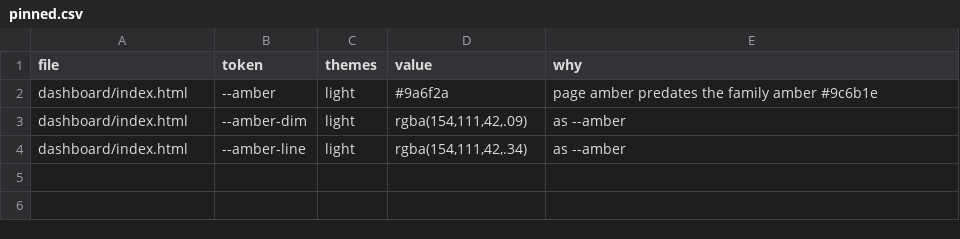
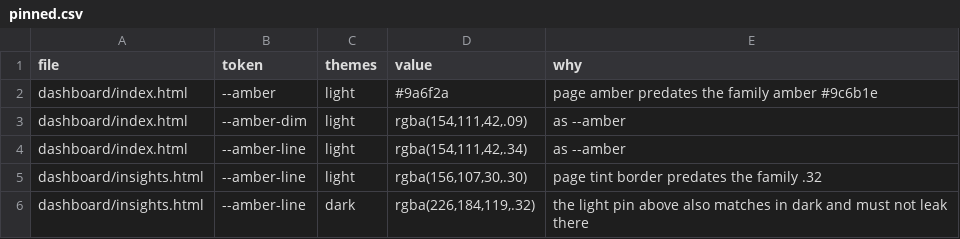
Before and after one commit to Jbuck1016/arsenal-analytics, a CSV file: restyle/pinned.csv, drawn as a sheet; the diff names each change by its address in the sheet, - before the commit and + after, or states it on an @@ line.

```diff
--- a/restyle/pinned.csv
+++ b/restyle/pinned.csv
+row 5: dashboard/insights.html | --amber-line | light | rgba(156,107,30,.30) | page tint border predates the family .32
+row 6: dashboard/insights.html | --amber-line | dark | rgba(226,184,119,.32) | the light pin above also matches in dark and must not leak there
```
Also changed, not shown: restyle/deliberate-skips.csv, restyle/token-map.csv, 2 other files.
